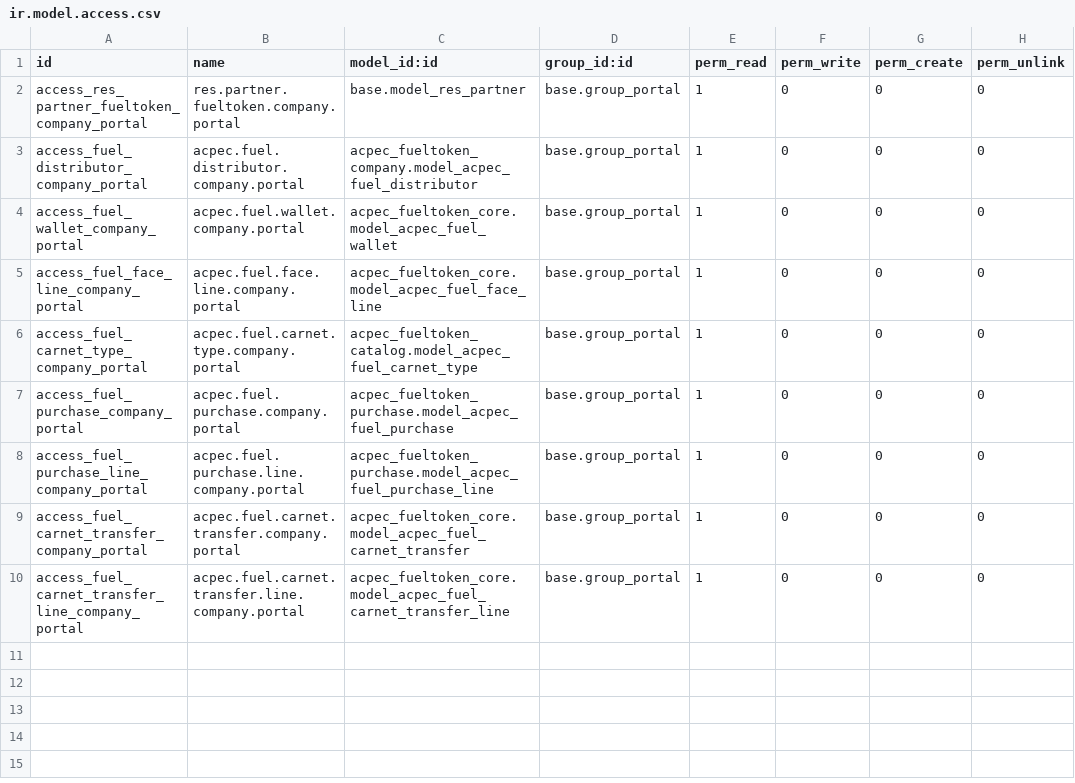
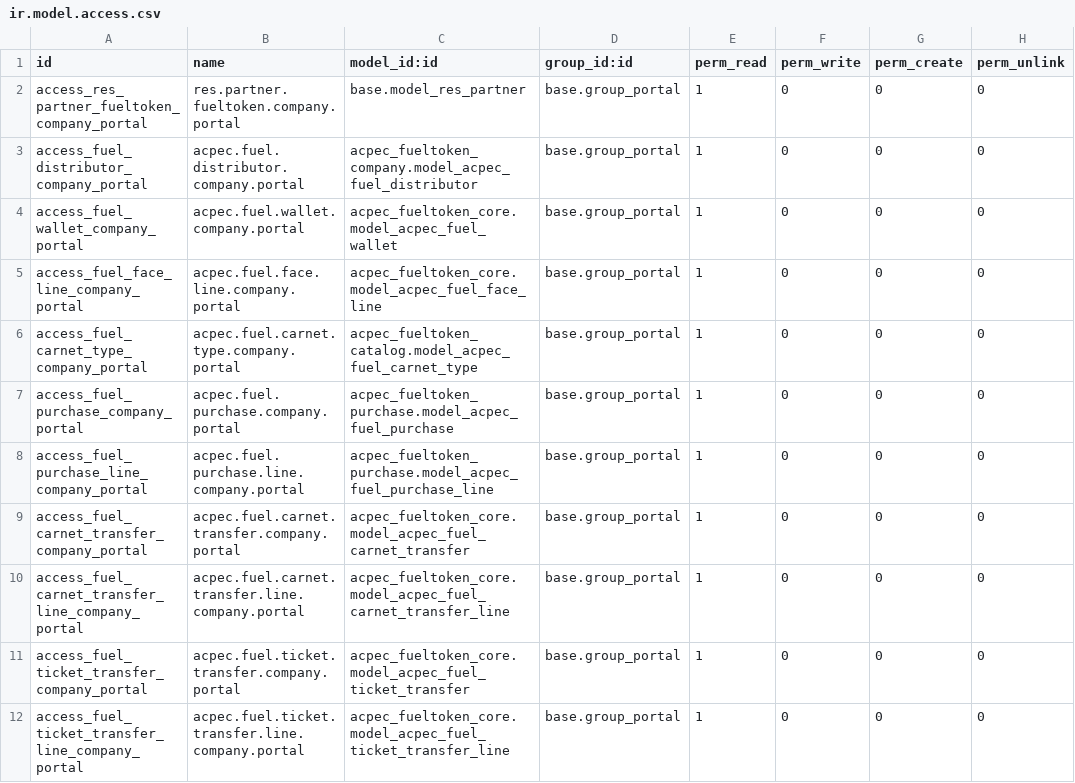
Before and after one commit to abdahmedsalem/LP-E-Tickets, a CSV file: FuelToken_Backend/addons/acpec_fueltoken_company_portal/security/ir.model.access.csv, drawn as a sheet.

Commit message:
patch43M19 company portal ticket transfer

```diff
--- a/FuelToken_Backend/addons/acpec_fueltoken_company_portal/security/ir.model.access.csv
+++ b/FuelToken_Backend/addons/acpec_fueltoken_company_portal/security/ir.model.access.csv
@@ -10 +10,3 @@ access_fuel_carnet_transfer_company_portal,acpec.fuel.carnet.transfer.company.po
 access_fuel_carnet_transfer_line_company_portal,acpec.fuel.carnet.transfer.line.company.portal,acpec_fueltoken_core.model_acpec_fuel_carnet_transfer_line,base.group_portal,1,0,0,0
+access_fuel_ticket_transfer_company_portal,acpec.fuel.ticket.transfer.company.portal,acpec_fueltoken_core.model_acpec_fuel_ticket_transfer,base.group_portal,1,0,0,0
+access_fuel_ticket_transfer_line_company_portal,acpec.fuel.ticket.transfer.line.company.portal,acpec_fueltoken_core.model_acpec_fuel_ticket_transfer_line,base.group_portal,1,0,0,0
```
Also changed, not shown: 6 other files.
